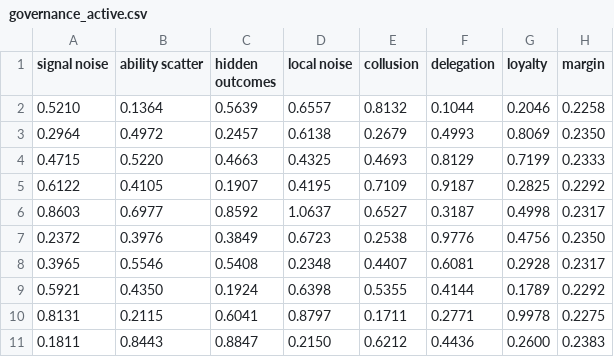
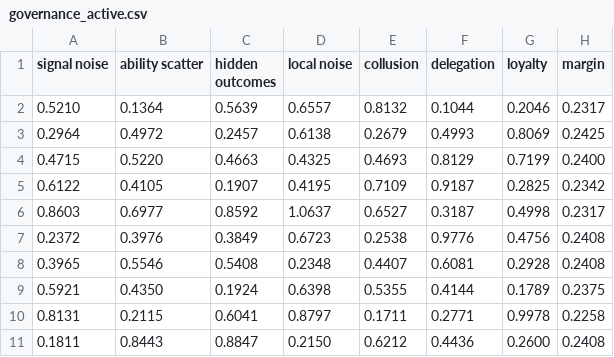
Before and after one commit to nesquarx/Benefuture, a CSV file: sim/battery/results/governance_active.csv, drawn as a sheet.

```diff
--- a/sim/battery/results/governance_active.csv
+++ b/sim/battery/results/governance_active.csv
@@ -1,11 +1,11 @@
 signal noise,ability scatter,hidden outcomes,local noise,collusion,delegation,loyalty,margin
-0.5210,0.1364,0.5639,0.6557,0.8132,0.1044,0.2046,0.2258
-0.2964,0.4972,0.2457,0.6138,0.2679,0.4993,0.8069,0.2350
-0.4715,0.5220,0.4663,0.4325,0.4693,0.8129,0.7199,0.2333
-0.6122,0.4105,0.1907,0.4195,0.7109,0.9187,0.2825,0.2292
+0.5210,0.1364,0.5639,0.6557,0.8132,0.1044,0.2046,0.2317
+0.2964,0.4972,0.2457,0.6138,0.2679,0.4993,0.8069,0.2425
+0.4715,0.5220,0.4663,0.4325,0.4693,0.8129,0.7199,0.2400
+0.6122,0.4105,0.1907,0.4195,0.7109,0.9187,0.2825,0.2342
 0.8603,0.6977,0.8592,1.0637,0.6527,0.3187,0.4998,0.2317
-0.2372,0.3976,0.3849,0.6723,0.2538,0.9776,0.4756,0.2350
-0.3965,0.5546,0.5408,0.2348,0.4407,0.6081,0.2928,0.2317
-0.5921,0.4350,0.1924,0.6398,0.5355,0.4144,0.1789,0.2292
-0.8131,0.2115,0.6041,0.8797,0.1711,0.2771,0.9978,0.2275
-0.1811,0.8443,0.8847,0.2150,0.6212,0.4436,0.2600,0.2383
+0.2372,0.3976,0.3849,0.6723,0.2538,0.9776,0.4756,0.2408
+0.3965,0.5546,0.5408,0.2348,0.4407,0.6081,0.2928,0.2408
+0.5921,0.4350,0.1924,0.6398,0.5355,0.4144,0.1789,0.2375
+0.8131,0.2115,0.6041,0.8797,0.1711,0.2771,0.9978,0.2258
+0.1811,0.8443,0.8847,0.2150,0.6212,0.4436,0.2600,0.2408
```
Also changed, not shown: sim/battery/results/economy.csv, sim/battery/results/economy_active.csv, 11 other files.
